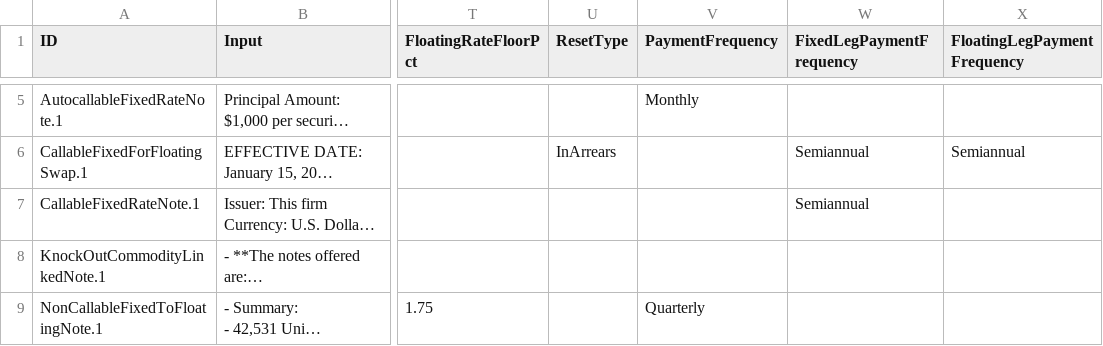
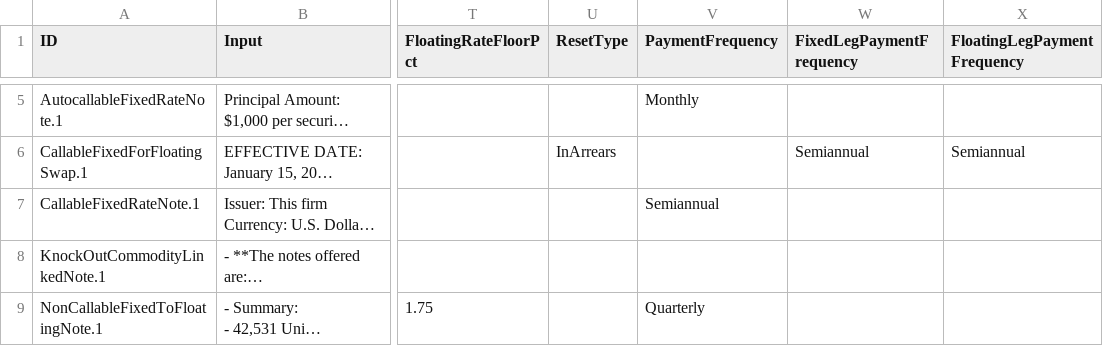
Before and after one commit to compatibl/hackathon-quantminds-2023, a CSV file: data/TermSheets-Hackathon.csv, drawn as a sheet; only a part is shown, gaps mark what is left out; long unchanged cells end in …; the diff names each change by its address in the sheet, - before the commit and + after, or states it on an @@ line.

Commit message:
Changed FixedLegPaymentFrequency to PaymentFrequency.

```diff
--- a/data/TermSheets-Hackathon.csv
+++ b/data/TermSheets-Hackathon.csv
-V7 (PaymentFrequency): (empty)
+V7 (PaymentFrequency): Semiannual
-W7 (FixedLegPaymentFrequency): Semiannual
+W7 (FixedLegPaymentFrequency): (empty)
```
